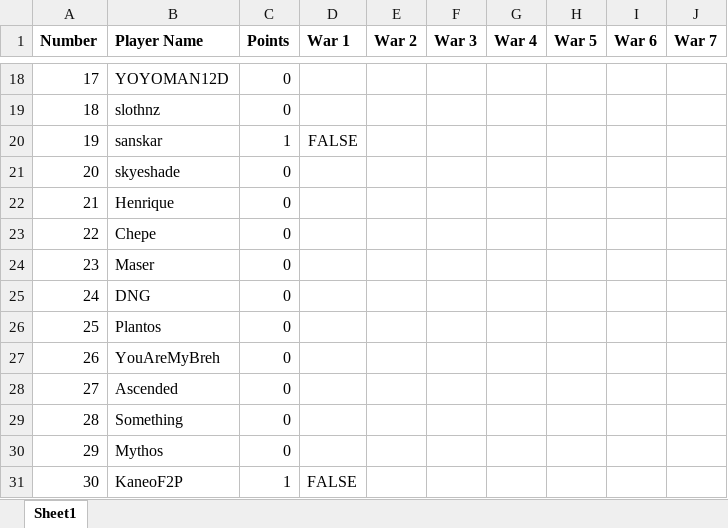
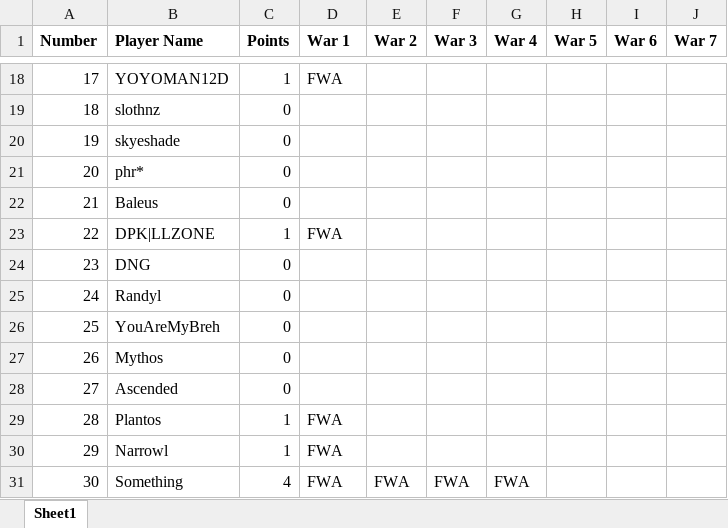
Before and after one commit to DrNekoSenpai/x-ray, an Excel workbook: war_bases.xlsx, sheet Sheet1, drawn as a sheet; only a part is shown, gaps mark what is left out; values as stored, in another font and other column widths than the file's, no borders; charts and pictures not drawn; the diff covers the shown part only; the diff names each change by its address in the sheet, - before the commit and + after, or states it on an @@ line.

```diff
--- a/war_bases.xlsx (sheet Sheet1)
+++ b/war_bases.xlsx (sheet Sheet1)
-C18 (Points): 0
+C18 (Points): 1
-D18 (War 1): (empty)
+D18 (War 1): FWA
-B20 (Player Name): sanskar
+B20 (Player Name): skyeshade
-C20 (Points): 1
+C20 (Points): 0
-D20 (War 1): FALSE
+D20 (War 1): (empty)
-B21 (Player Name): skyeshade
+B21 (Player Name): phr*
-B22 (Player Name): Henrique
+B22 (Player Name): Baleus
-B23 (Player Name): Chepe
+B23 (Player Name): DPK|LLZONE
-C23 (Points): 0
+C23 (Points): 1
-D23 (War 1): (empty)
+D23 (War 1): FWA
-B24 (Player Name): Maser
+B24 (Player Name): DNG
-B25 (Player Name): DNG
+B25 (Player Name): Randyl
-B26 (Player Name): Plantos
+B26 (Player Name): YouAreMyBreh
-B27 (Player Name): YouAreMyBreh
+B27 (Player Name): Mythos
-B29 (Player Name): Something
+B29 (Player Name): Plantos
-C29:C30 (Points): 0
+C29:C30 (Points): 1
-D29:D30 (War 1): (empty)
+D29:D30 (War 1): FWA
-B30 (Player Name): Mythos
+B30 (Player Name): Narrowl
-B31 (Player Name): KaneoF2P
+B31 (Player Name): Something
-C31 (Points): 1
+C31 (Points): 4
-D31 (War 1): FALSE
+D31 (War 1): FWA
-E31 (War 2): (empty)
+E31 (War 2): FWA
-F31 (War 3): (empty)
+F31 (War 3): FWA
-G31 (War 4): (empty)
+G31 (War 4): FWA
```
Also changed, not shown: 33 edited cells elsewhere in this sheet, formulas that keep their value, charts or pictures, 8 other files.
